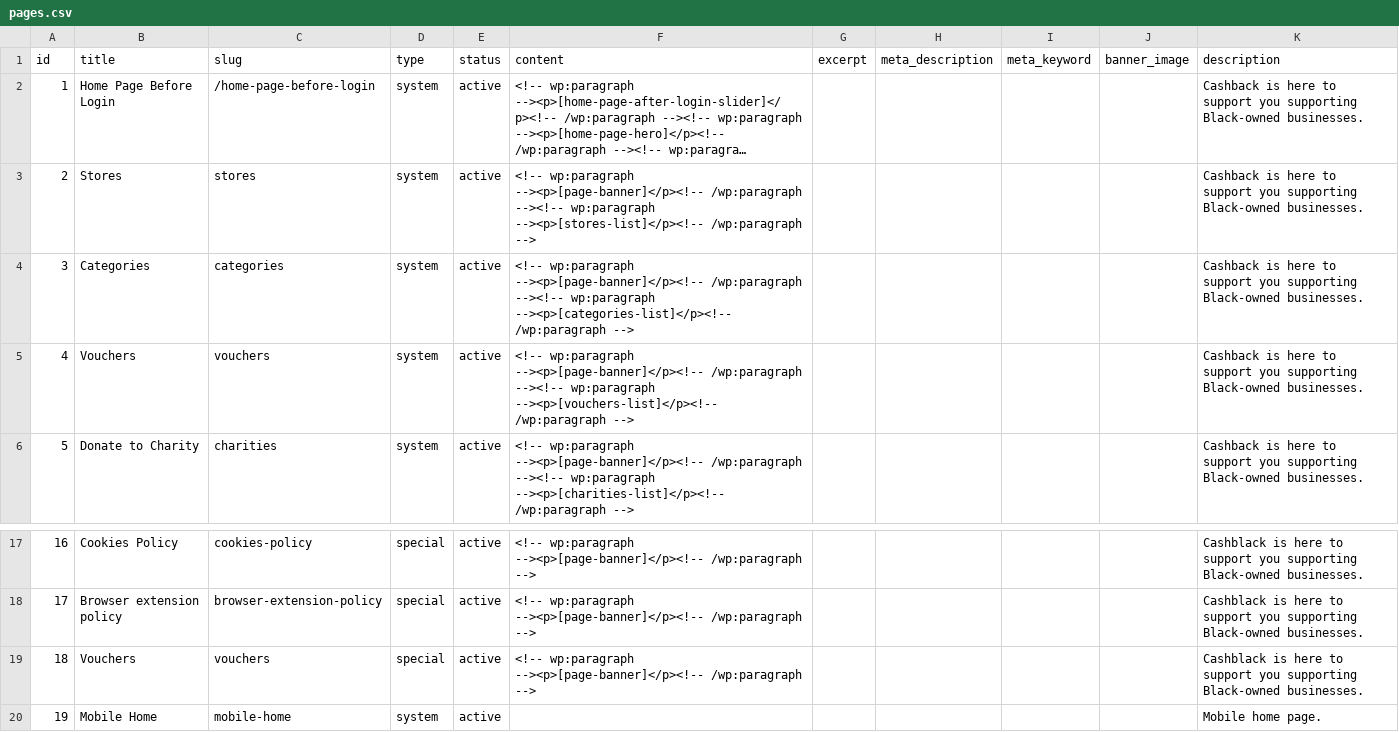
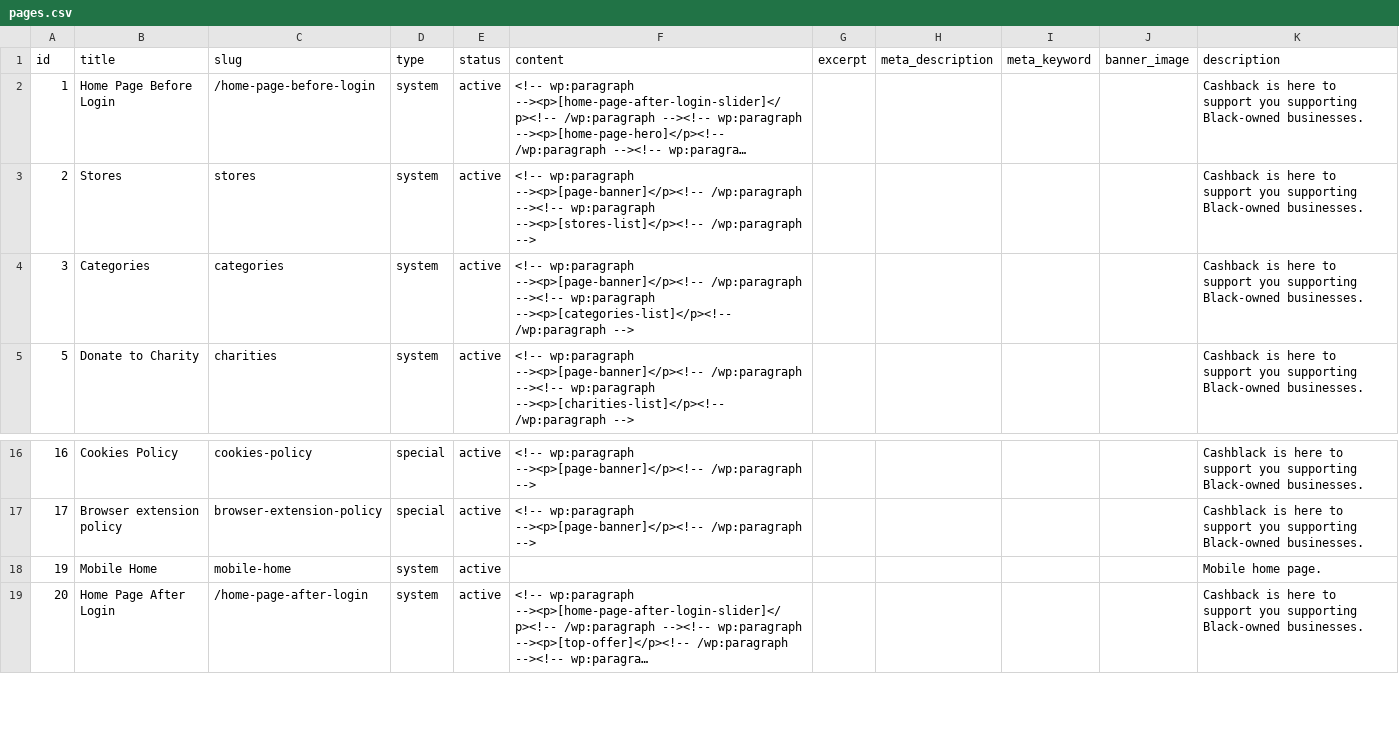
Before and after one commit to ahmedffayaz/cashblack, a CSV file: resources/views/frontend/seeders/pages.csv, drawn as a sheet; only a part is shown, gaps mark what is left out; the shorter side is filled out with more unchanged rows; long unchanged cells end in ….

Commit message:
Remove Bank account logo from homepage and remove voucher section from csv file

```diff
--- a/resources/views/frontend/seeders/pages.csv
+++ b/resources/views/frontend/seeders/pages.csv
@@ -4,3 +4,2 @@ id,title,slug,type,status,content,excerpt,meta_description,meta_keyword,banner_i
 3,Categories,categories,system,active,"<!-- wp:paragraph --><p>[page-banner]</p><!-- /wp:paragraph --><!-- wp:paragraph --><p>[categories-list]</p><!-- /wp:paragraph -->",,,,,Cashback is here to support you supporting Black-owned businesses.
-4,Vouchers,vouchers,system,active,"<!-- wp:paragraph --><p>[page-banner]</p><!-- /wp:paragraph --><!-- wp:paragraph --><p>[vouchers-list]</p><!-- /wp:paragraph -->",,,,,Cashback is here to support you supporting Black-owned businesses.
 5,Donate to Charity,charities,system,active,"<!-- wp:paragraph --><p>[page-banner]</p><!-- /wp:paragraph --><!-- wp:paragraph --><p>[charities-list]</p><!-- /wp:paragraph -->",,,,,Cashback is here to support you supporting Black-owned businesses.
@@ -18,3 +17,2 @@ id,title,slug,type,status,content,excerpt,meta_description,meta_keyword,banner_i
 17,Browser extension policy,browser-extension-policy,special,active,"<!-- wp:paragraph --><p>[page-banner]</p><!-- /wp:paragraph -->",,,,,Cashblack is here to support you supporting Black-owned businesses.
-18,Vouchers,vouchers,special,active,"<!-- wp:paragraph --><p>[page-banner]</p><!-- /wp:paragraph -->",,,,,Cashblack is here to support you supporting Black-owned businesses.
 19,Mobile Home,mobile-home,system,active,,,,,,Mobile home page.
```
Also changed, not shown: 2 other files.
